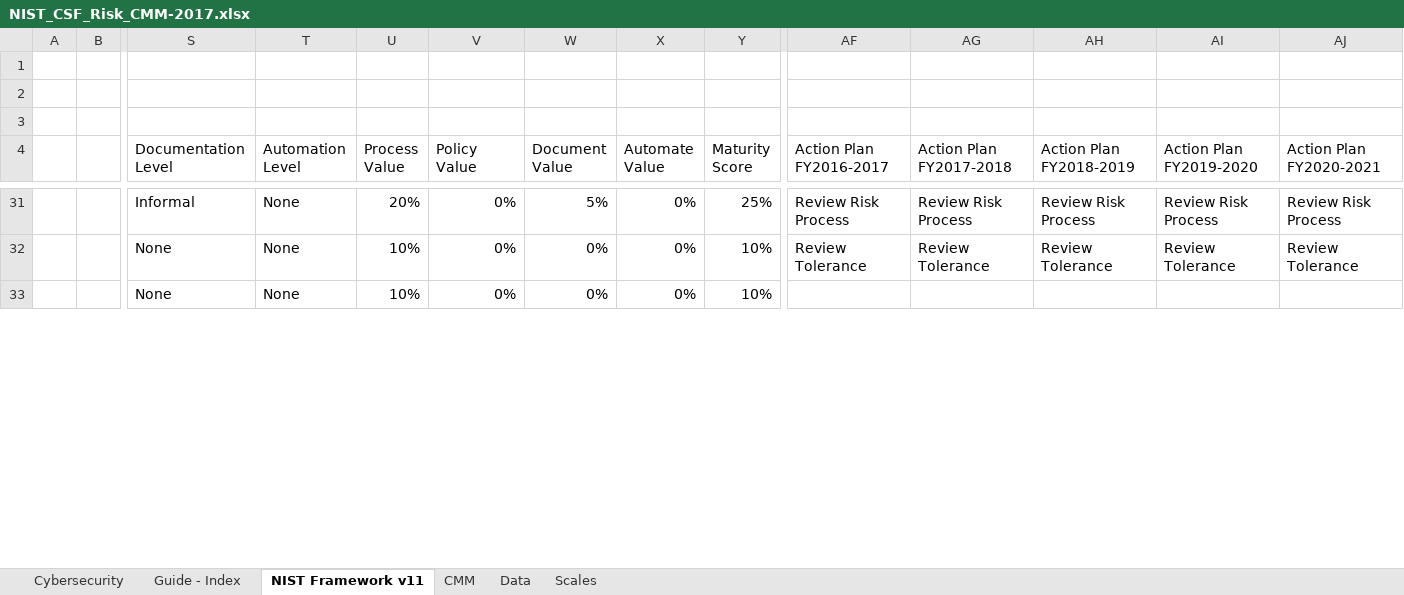
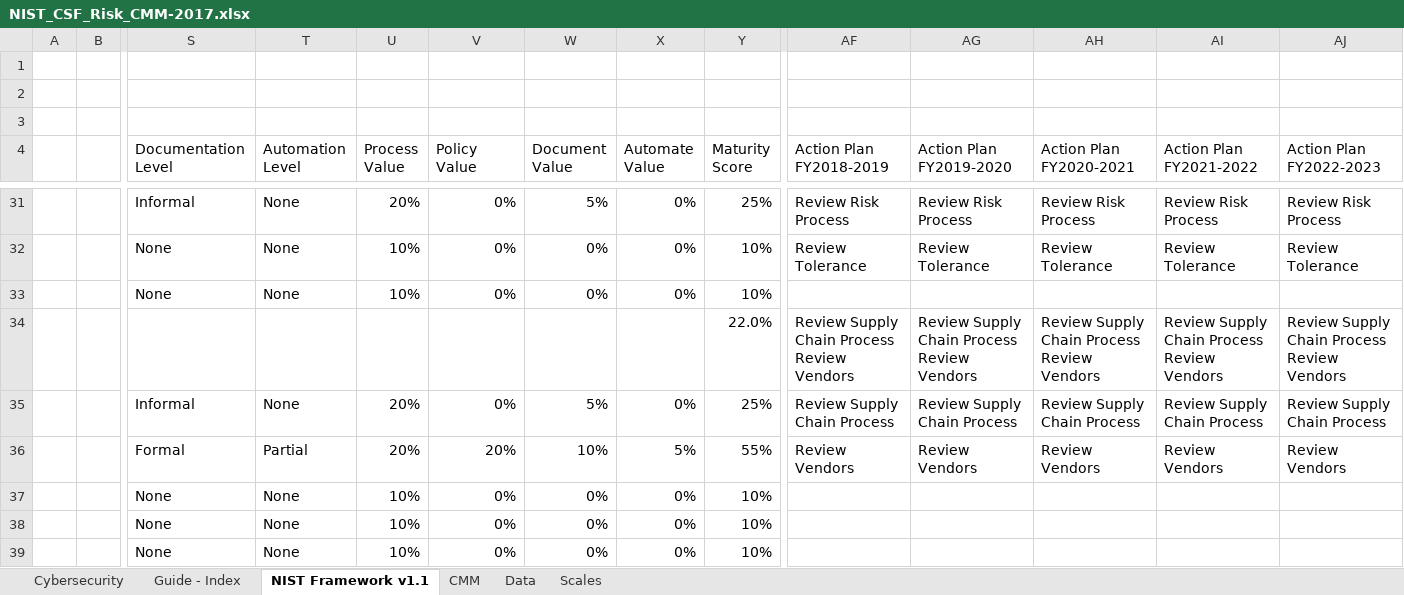
Before and after one commit to brianwifaneye/NIST-CSF, an Excel workbook: NIST_CSF_Risk_CMM-2017.xlsx, sheet NIST Framework v1.1, drawn as a sheet; only a part is shown, gaps mark what is left out; values as stored, in another font and other column widths than the file's, no cell formats; charts and pictures and conditional formats not drawn; rows hold the shown columns only; ↵ is a line break in a cell; the diff covers the shown part only; the diff names each change by its address in the sheet, - before the commit and + after, or states it on an @@ line.

```diff
--- a/NIST_CSF_Risk_CMM-2017.xlsx (sheet NIST Framework v1.1)
+++ b/NIST_CSF_Risk_CMM-2017.xlsx (sheet NIST Framework v1.1)
-sheet tab: NIST Framework v11
+sheet tab: NIST Framework v1.1
-AF4: Action Plan FY2016-2017
+AF4: Action Plan FY2018-2019
-AG4: Action Plan FY2017-2018
+AG4: Action Plan FY2019-2020
-AH4: Action Plan FY2018-2019
+AH4: Action Plan FY2020-2021
-AI4: Action Plan FY2019-2020
+AI4: Action Plan FY2021-2022
-AJ4: Action Plan FY2020-2021
+AJ4: Action Plan FY2022-2023
+row 34:  |  |  |  |  |  |  |  | 22.0% | Review Supply Chain Process ↵ Review Vendors | Review Supply Chain Process ↵ Review Vendors | Review Supply Chain Process ↵ Review Vendors | Review Supply Chain Process ↵ Review Vendors | Review Supply Chain Process ↵ Review Vendors
+row 35:  |  | Informal | None | 20% | 0% | 5% | 0% | 25% | Review Supply Chain Process | Review Supply Chain Process | Review Supply Chain Process | Review Supply Chain Process | Review Supply Chain Process
+row 36:  |  | Formal | Partial | 20% | 20% | 10% | 5% | 55% | Review Vendors | Review Vendors | Review Vendors | Review Vendors | Review Vendors
+row 37:  |  | None | None | 10% | 0% | 0% | 0% | 10%
+row 38:  |  | None | None | 10% | 0% | 0% | 0% | 10%
+row 39:  |  | None | None | 10% | 0% | 0% | 0% | 10%
```
Also changed, not shown: 5 added rows and 55 edited cells elsewhere in this sheet, sheet Guide - Index, sheet Cybersecurity, cell formats, formulas that keep their value, hidden cells, charts or pictures, NIST_CSF_Risk-CMM-2016.xlsx, 1 other file.
